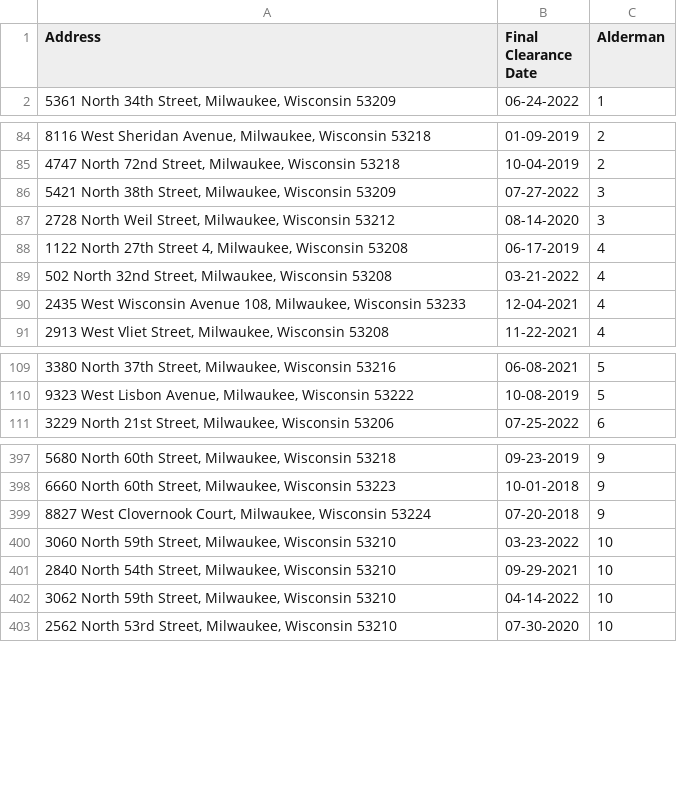
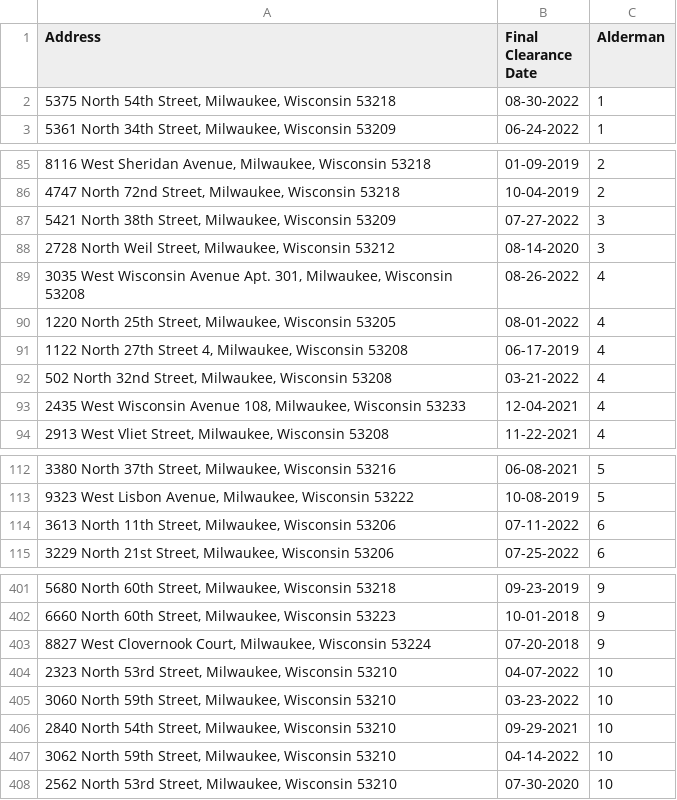
Before and after one commit to brandendupont/lead_scrape, a CSV file: abated_lead.csv, drawn as a sheet; only a part is shown, gaps mark what is left out; the diff names each change by its address in the sheet, - before the commit and + after, or states it on an @@ line.

Commit message:
Flat: latest data (2022-09-12T01:45:25.996Z) {   "date": "2022-09-12T01:45:25.996Z",   "files": [     {       "name": "abated_lead.csv",       "deltaBytes": 344,       "source": "https://api.coindesk.com/v2/bpi/currentprice.json"     },     {       "name": "btc-price.json",       "deltaBytes": 3,       "source": "https://api.coindesk.com/v2/bpi/currentprice.json"     },     {       "name": "df_output.csv",       "deltaBytes": 0,       "source": "https://api.coindesk.com/v2/bpi/currentprice.json"     }   ] }

```diff
--- a/abated_lead.csv
+++ b/abated_lead.csv
+row 2: 5375 North 54th Street, Milwaukee, Wisconsin 53218 | 08-30-2022 | 1
+row 89: 3035 West Wisconsin Avenue Apt. 301, Milwaukee, Wisconsin 53208 | 08-26-2022 | 4
+row 90: 1220 North 25th Street, Milwaukee, Wisconsin 53205 | 08-01-2022 | 4
+row 114: 3613 North 11th Street, Milwaukee, Wisconsin 53206 | 07-11-2022 | 6
+row 404: 2323 North 53rd Street, Milwaukee, Wisconsin 53210 | 04-07-2022 | 10
```
Also changed, not shown: 2 other files.
